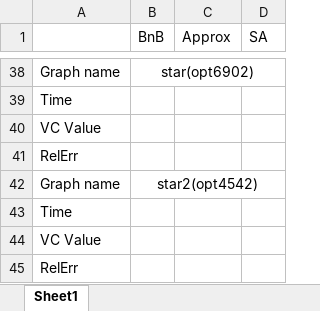
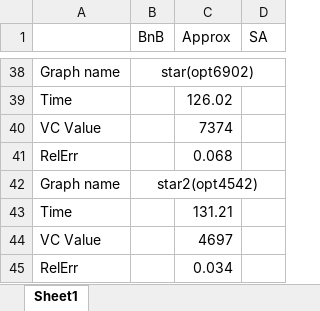
Before and after one commit to bochaowei/CSE6140-project, an Excel workbook: table.xlsx, sheet Sheet1, drawn as a sheet; only a part is shown, gaps mark what is left out; values as stored, in another font and other column widths than the file's, no borders; the diff covers the shown part only; the diff names each change by its address in the sheet, - before the commit and + after, or states it on an @@ line.

```diff
--- a/table.xlsx (sheet Sheet1)
+++ b/table.xlsx (sheet Sheet1)
-C39 (Approx): (empty)
+C39 (Approx): 126.02
-C40 (Approx): (empty)
+C40 (Approx): 7374
-C41 (Approx): (empty)
+C41 (Approx): 0.068
-C43 (Approx): (empty)
+C43 (Approx): 131.21
-C44 (Approx): (empty)
+C44 (Approx): 4697
-C45 (Approx): (empty)
+C45 (Approx): 0.034
```
Also changed, not shown: 21 edited cells elsewhere in this sheet.
